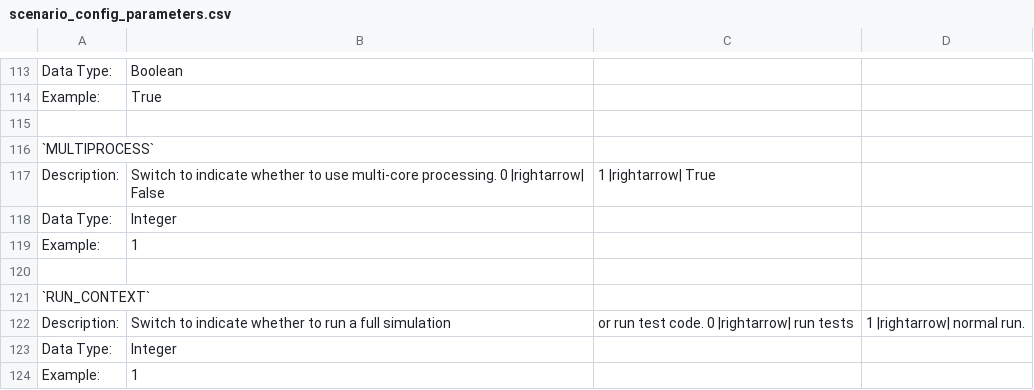
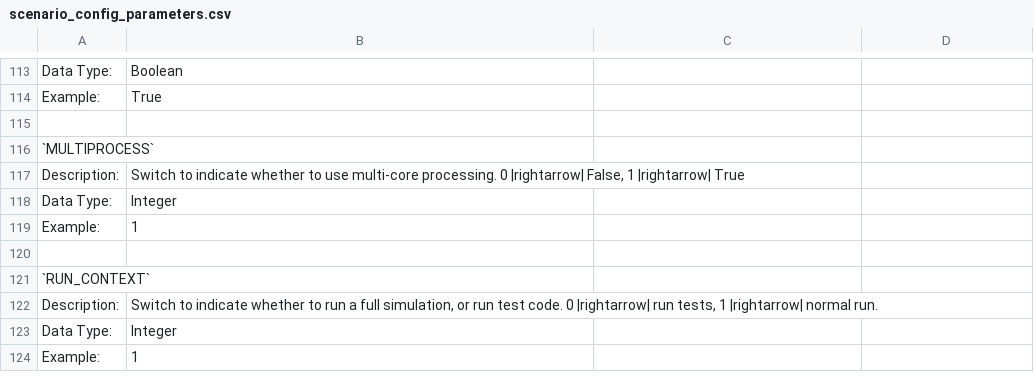
Before and after one commit to GeoscienceAustralia/sira, a CSV file: docs/source/_static/files/scenario_config_parameters.csv, drawn as a sheet; only a part is shown, gaps mark what is left out.

Commit message:
Documentation updated

```diff
--- a/docs/source/_static/files/scenario_config_parameters.csv
+++ b/docs/source/_static/files/scenario_config_parameters.csv
@@ -116,3 +116,3 @@ Example:,True
 `MULTIPROCESS`
-Description:,Switch to indicate whether to use multi-core processing. 0 |rightarrow| False, 1 |rightarrow| True
+Description:,"Switch to indicate whether to use multi-core processing. 0 |rightarrow| False, 1 |rightarrow| True"
 Data Type:,Integer
@@ -121,3 +121,3 @@ Example:,1
 `RUN_CONTEXT`
-Description:,Switch to indicate whether to run a full simulation, or run test code. 0 |rightarrow| run tests, 1 |rightarrow| normal run.
+Description:,"Switch to indicate whether to run a full simulation, or run test code. 0 |rightarrow| run tests, 1 |rightarrow| normal run."
 Data Type:,Integer
```
